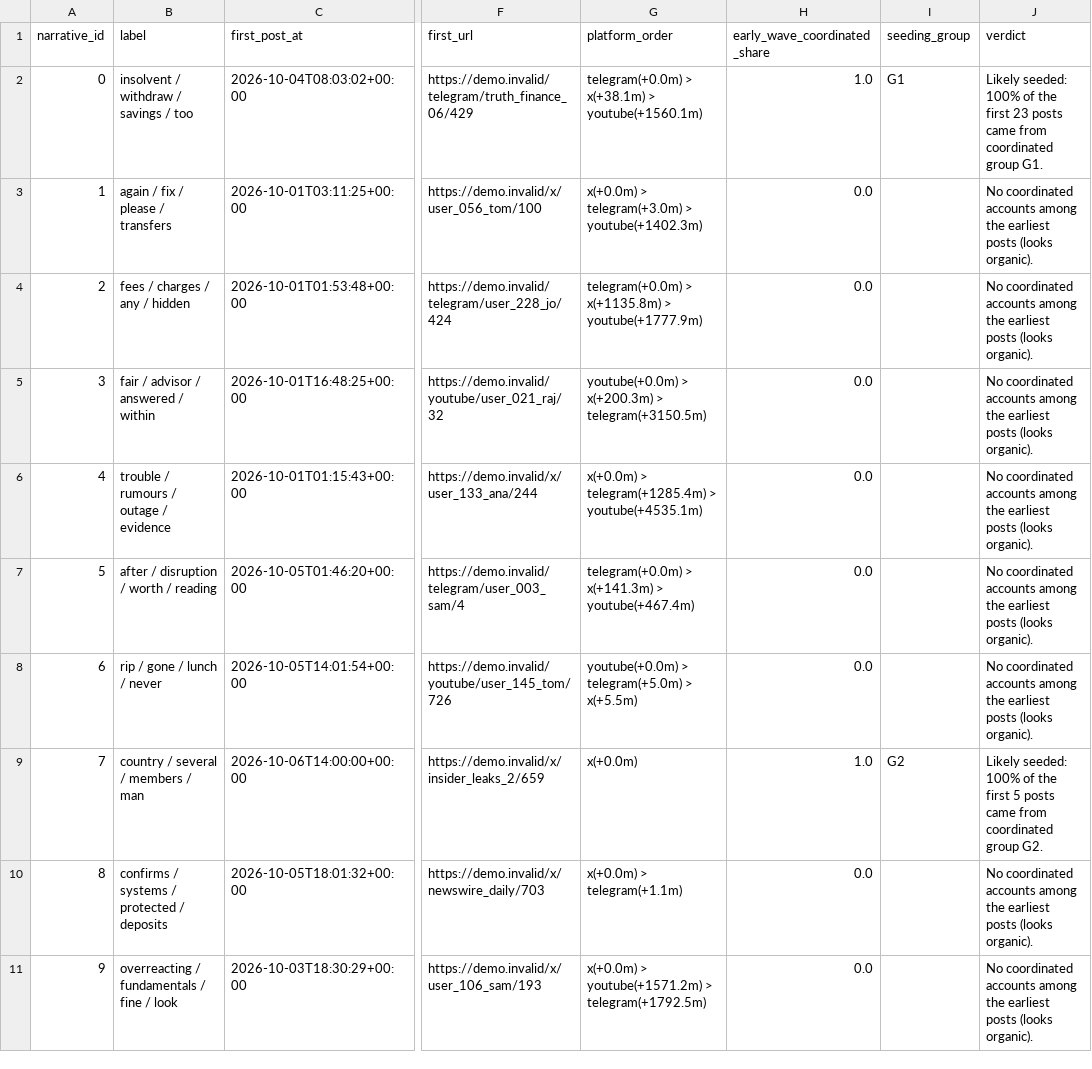
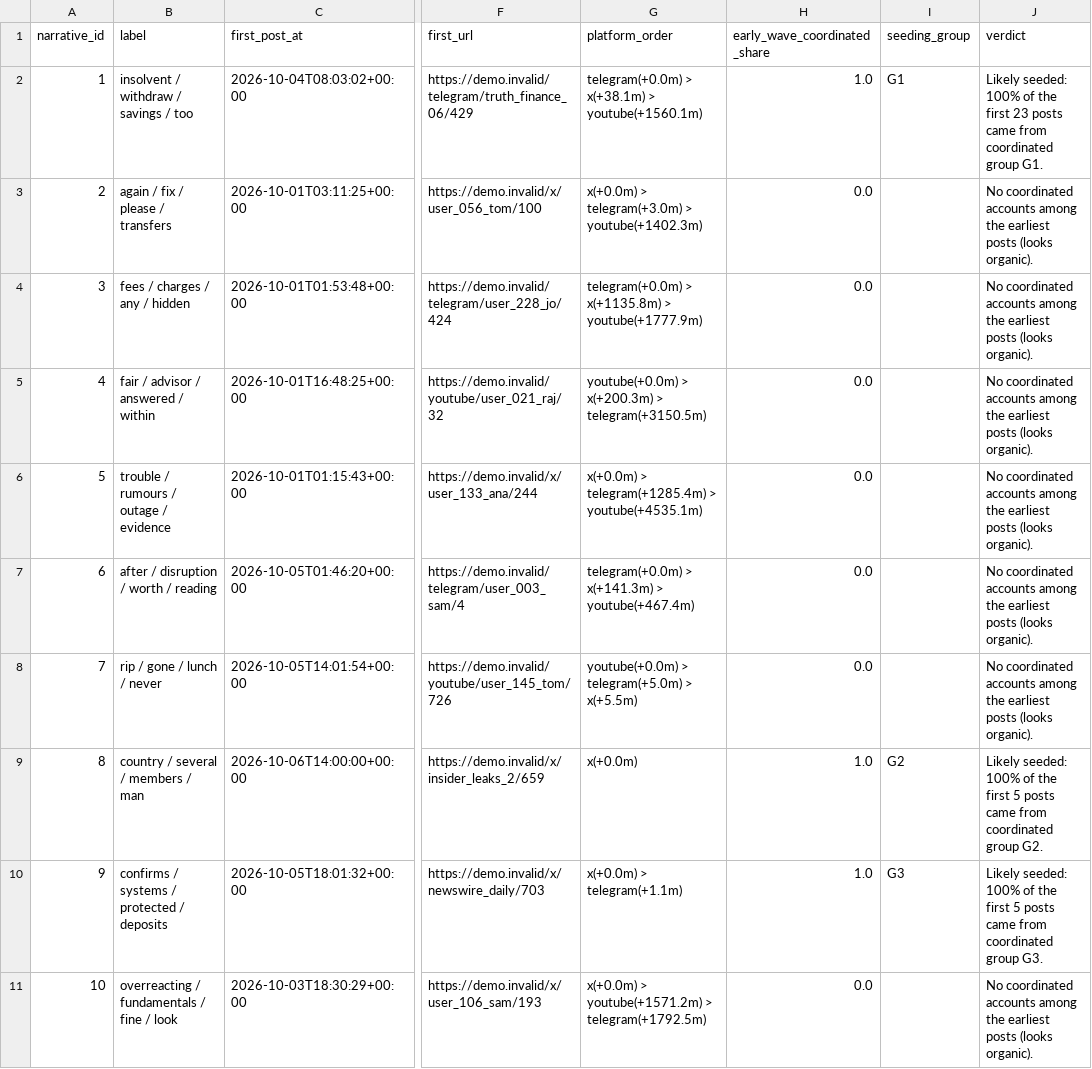
Before and after one commit to danishfaraz7/coordwatch, a CSV file: out/example/origins.csv, drawn as a sheet; only a part is shown, gaps mark what is left out; the diff names each change by its address in the sheet, - before the commit and + after, or states it on an @@ line.

```diff
--- a/out/example/origins.csv
+++ b/out/example/origins.csv
@@ column A (narrative_id) renumbered from row 2 down @@
-H10 (early_wave_coordinated_share): 0.0
+H10 (early_wave_coordinated_share): 1.0
-I10 (seeding_group): (empty)
+I10 (seeding_group): G3
-J10 (verdict): No coordinated accounts among the earliest posts (looks organic).
+J10 (verdict): Likely seeded: 100% of the first 5 posts came from coordinated group G3.
```
Also changed, not shown: out/example/coordinated_groups.csv, out/example/narratives.csv, 16 other files.
